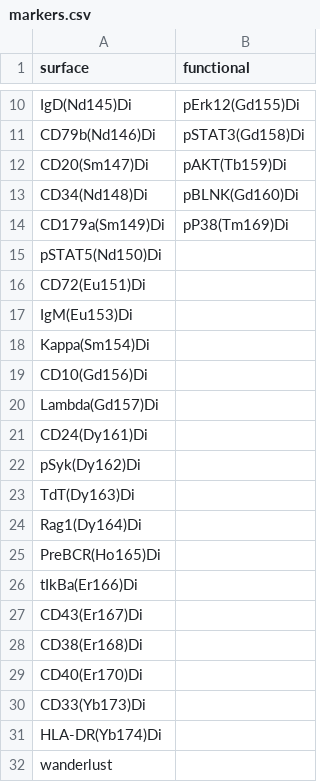
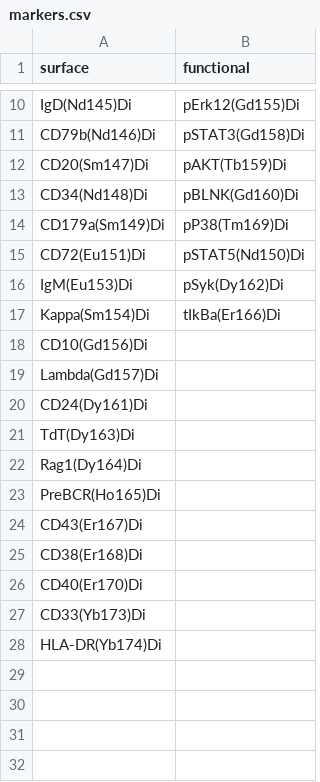
Before and after one commit to tjburns08/Sconify, a CSV file: inst/extdata/markers.csv, drawn as a sheet; only a part is shown, gaps mark what is left out.

Commit message:
Removed some phosphos that were accidentally in the surface markers column (including the ever-important pSTAT5).

```diff
--- a/inst/extdata/markers.csv
+++ b/inst/extdata/markers.csv
@@ -14,6 +14,5 @@ CD34(Nd148)Di,pBLNK(Gd160)Di
 CD179a(Sm149)Di,pP38(Tm169)Di
-pSTAT5(Nd150)Di,
-CD72(Eu151)Di,
-IgM(Eu153)Di,
-Kappa(Sm154)Di,
+CD72(Eu151)Di,pSTAT5(Nd150)Di
+IgM(Eu153)Di,pSyk(Dy162)Di
+Kappa(Sm154)Di,tIkBa(Er166)Di
 CD10(Gd156)Di,
@@ -21,3 +20,2 @@ Lambda(Gd157)Di,
 CD24(Dy161)Di,
-pSyk(Dy162)Di,
 TdT(Dy163)Di,
@@ -25,3 +23,2 @@ Rag1(Dy164)Di,
 PreBCR(Ho165)Di,
-tIkBa(Er166)Di,
 CD43(Er167)Di,
@@ -31,2 +28 @@ CD33(Yb173)Di,
 HLA-DR(Yb174)Di,
-wanderlust,
```
Also changed, not shown: 1 other file.
